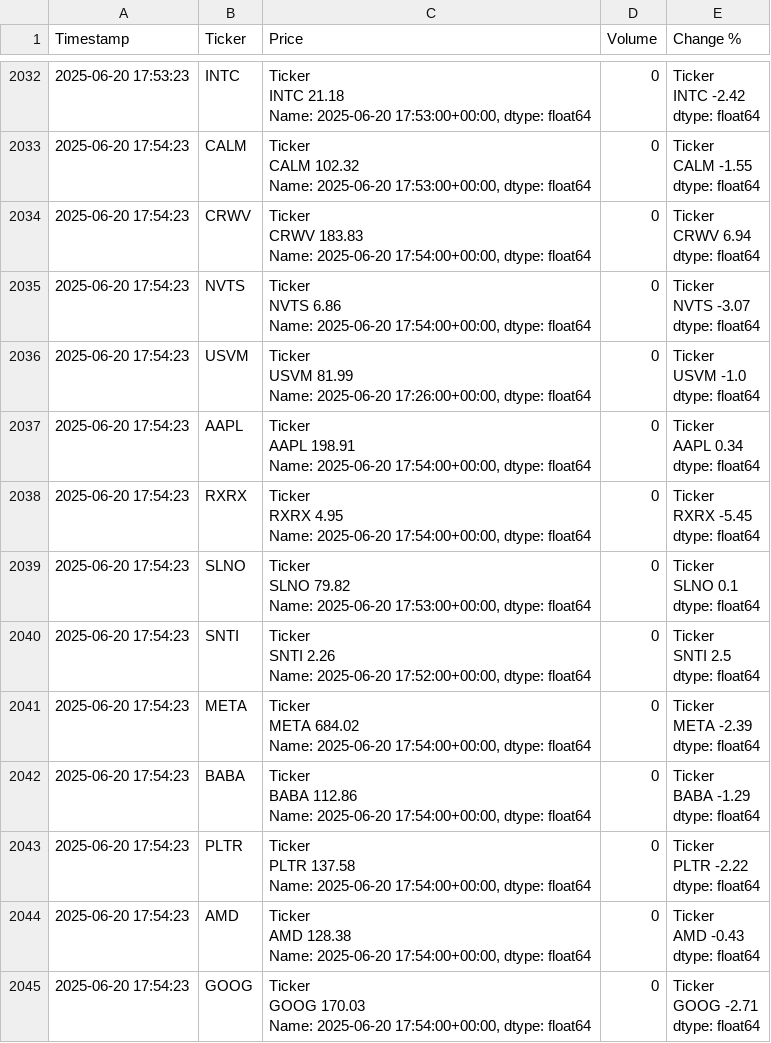
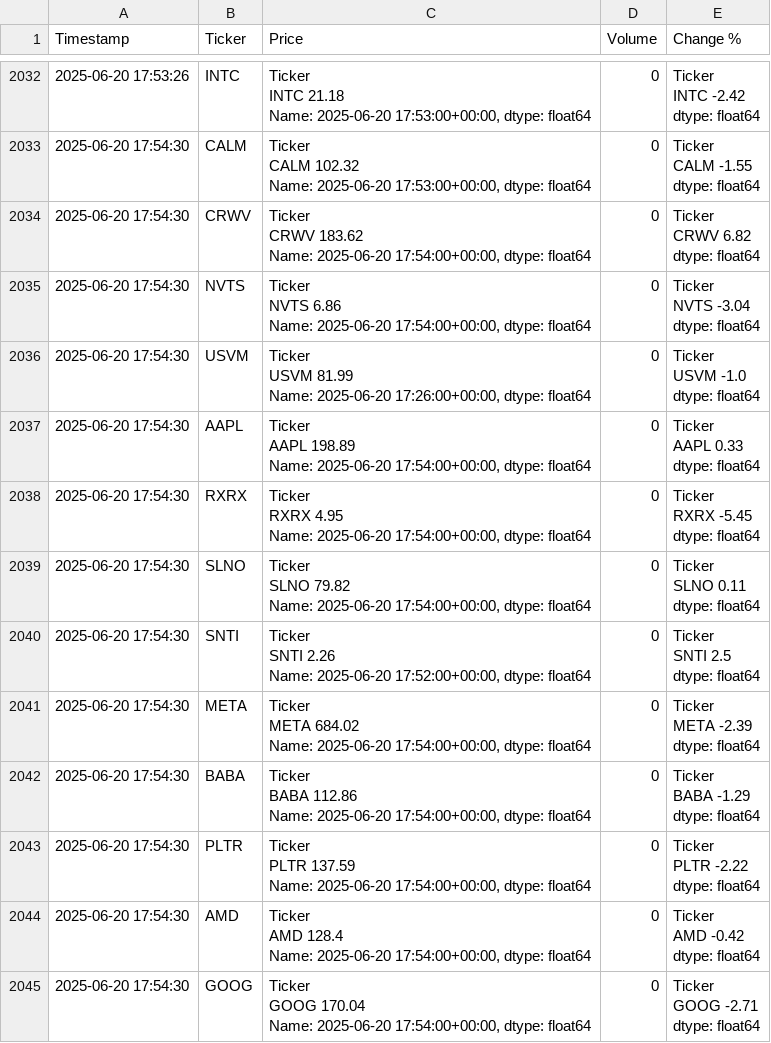
Before and after one commit to dbarber530/Logger3.0, a CSV file: data/log.csv, drawn as a sheet; only a part is shown, gaps mark what is left out; ↵ is a line break in a cell; the diff covers the shown part only; the diff names each change by its address in the sheet, - before the commit and + after, or states it on an @@ line.

Commit message:
Automated log update 2025-06-20 17:54:33

```diff
--- a/data/log.csv
+++ b/data/log.csv
-A2032 (Timestamp): 2025-06-20 17:53:23
+A2032 (Timestamp): 2025-06-20 17:53:26
-A2033:A2045 (Timestamp): 2025-06-20 17:54:23
+A2033:A2045 (Timestamp): 2025-06-20 17:54:30
-C2034 (Price): Ticker ↵ CRWV 183.83 ↵ Name: 2025-06-20…
+C2034 (Price): Ticker ↵ CRWV 183.62 ↵ Name: 2025-06-20…
-E2034 (Change %): Ticker ↵ CRWV 6.94 ↵ dtype: float64
+E2034 (Change %): Ticker ↵ CRWV 6.82 ↵ dtype: float64
-E2035 (Change %): Ticker ↵ NVTS -3.07 ↵ dtype: float64
+E2035 (Change %): Ticker ↵ NVTS -3.04 ↵ dtype: float64
-C2037 (Price): Ticker ↵ AAPL 198.91 ↵ Name: 2025-06-20…
+C2037 (Price): Ticker ↵ AAPL 198.89 ↵ Name: 2025-06-20…
-E2037 (Change %): Ticker ↵ AAPL 0.34 ↵ dtype: float64
+E2037 (Change %): Ticker ↵ AAPL 0.33 ↵ dtype: float64
-C2039 (Price): …Name: 2025-06-20 17:53:00+00:00, dtype: float64
+C2039 (Price): …Name: 2025-06-20 17:54:00+00:00, dtype: float64
-E2039 (Change %): Ticker ↵ SLNO 0.1 ↵ dtype: float64
+E2039 (Change %): Ticker ↵ SLNO 0.11 ↵ dtype: float64
-C2043 (Price): Ticker ↵ PLTR 137.58 ↵ Name: 2025-06-20…
+C2043 (Price): Ticker ↵ PLTR 137.59 ↵ Name: 2025-06-20…
-C2044 (Price): Ticker ↵ AMD 128.38 ↵ Name: 2025-06-20…
+C2044 (Price): Ticker ↵ AMD 128.4 ↵ Name: 2025-06-20…
-E2044 (Change %): Ticker ↵ AMD -0.43 ↵ dtype: float64
+E2044 (Change %): Ticker ↵ AMD -0.42 ↵ dtype: float64
-C2045 (Price): Ticker ↵ GOOG 170.03 ↵ Name: 2025-06-20…
+C2045 (Price): Ticker ↵ GOOG 170.04 ↵ Name: 2025-06-20…
```
Also changed, not shown: 59 edited cells elsewhere in this file.
